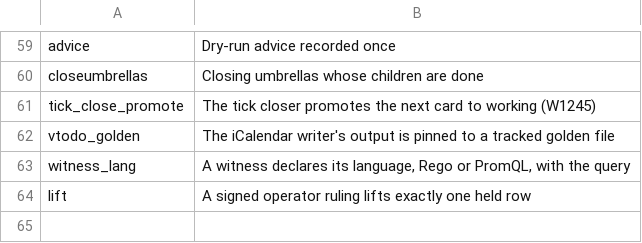
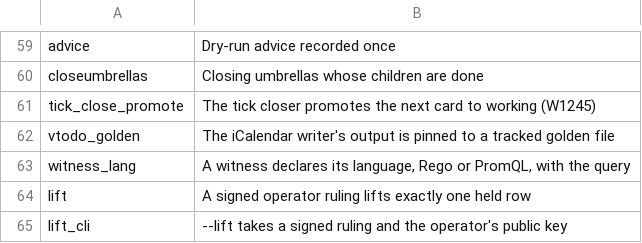
Before and after one commit to mikemol/mtools, a TSV file: pathsforward/rubric.tsv, drawn as a sheet; only a part is shown, gaps mark what is left out.

```diff
--- a/pathsforward/rubric.tsv
+++ b/pathsforward/rubric.tsv
@@ -64 +64,2 @@ witness_lang	A witness declares its language, Rego or PromQL, with the query
 lift	A signed operator ruling lifts exactly one held row
+lift_cli	--lift takes a signed ruling and the operator's public key
```
Also changed, not shown: 4 other files.
